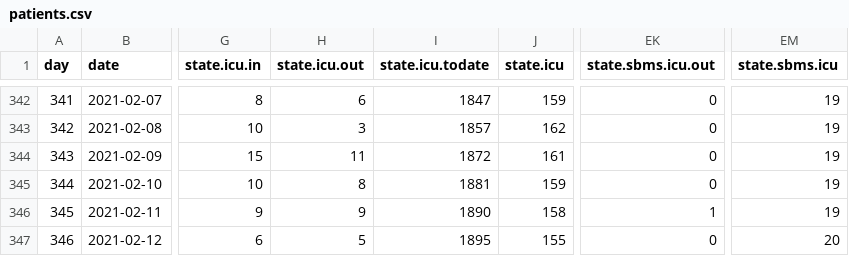
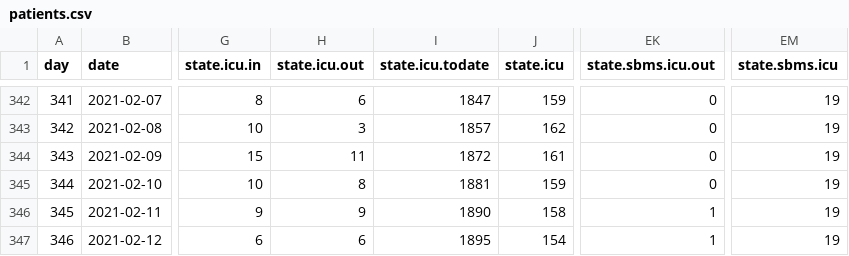
Before and after one commit to sledilnik/data, a CSV file: csv/patients.csv, drawn as a sheet; only a part is shown, gaps mark what is left out; the diff names each change by its address in the sheet, - before the commit and + after, or states it on an @@ line.

```diff
--- a/csv/patients.csv
+++ b/csv/patients.csv
-H347 (state.icu.out): 5
+H347 (state.icu.out): 6
-J347 (state.icu): 155
+J347 (state.icu): 154
-EK347 (state.sbms.icu.out): 0
+EK347 (state.sbms.icu.out): 1
-EM347 (state.sbms.icu): 20
+EM347 (state.sbms.icu): 19
```
Also changed, not shown: csv/icu.csv, csv/stats.csv, 3 other files.
